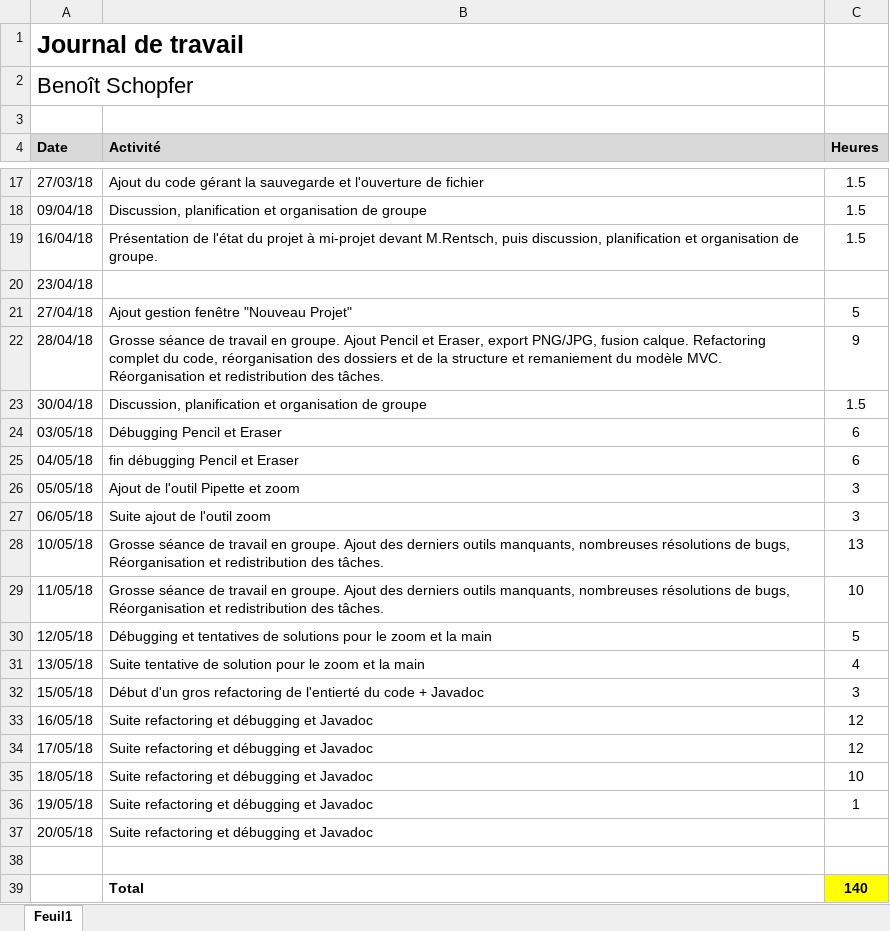
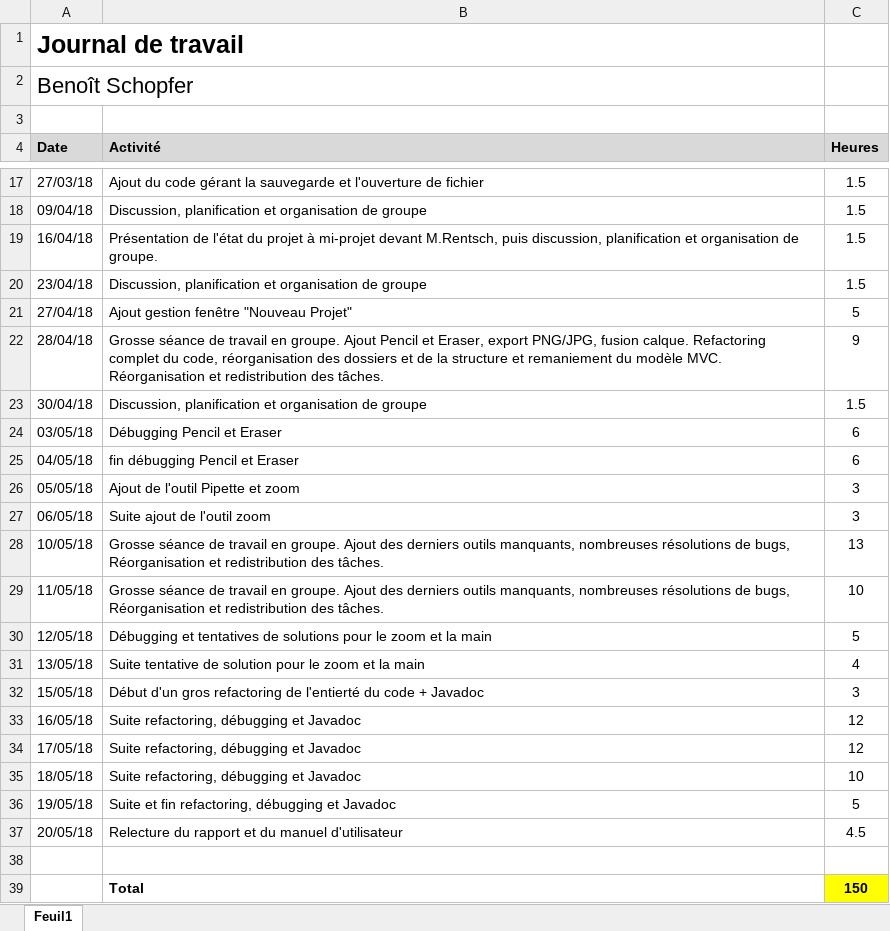
Before and after one commit to Nooka10/BlaajjPaint, an Excel workbook: Dossiers personnels/Benoît/Journal_Travail.xlsx, sheet Feuil1, drawn as a sheet; only a part is shown, gaps mark what is left out; values as stored, in another font and other column widths than the file's, no borders; the diff names each change by its address in the sheet, - before the commit and + after, or states it on an @@ line.

```diff
--- a/Dossiers personnels/Benoît/Journal_Travail.xlsx (sheet Feuil1)
+++ b/Dossiers personnels/Benoît/Journal_Travail.xlsx (sheet Feuil1)
-B20 (Activité): (empty)
+B20 (Activité): Discussion, planification et organisation de groupe
-C20 (Heures): (empty)
+C20 (Heures): 1.5
-B33:B35 (Activité): Suite refactoring et débugging et Javadoc
+B33:B35 (Activité): Suite refactoring, débugging et Javadoc
-B36 (Activité): Suite refactoring et débugging et Javadoc
+B36 (Activité): Suite et fin refactoring, débugging et Javadoc
-C36 (Heures): 1
+C36 (Heures): 5
-B37 (Activité): Suite refactoring et débugging et Javadoc
+B37 (Activité): Relecture du rapport et du manuel d'utilisateur
-C37 (Heures): (empty)
+C37 (Heures): 4.5
-C39 (Heures): 140
+C39 (Heures): 150
```
Also changed, not shown: 3 other files.
